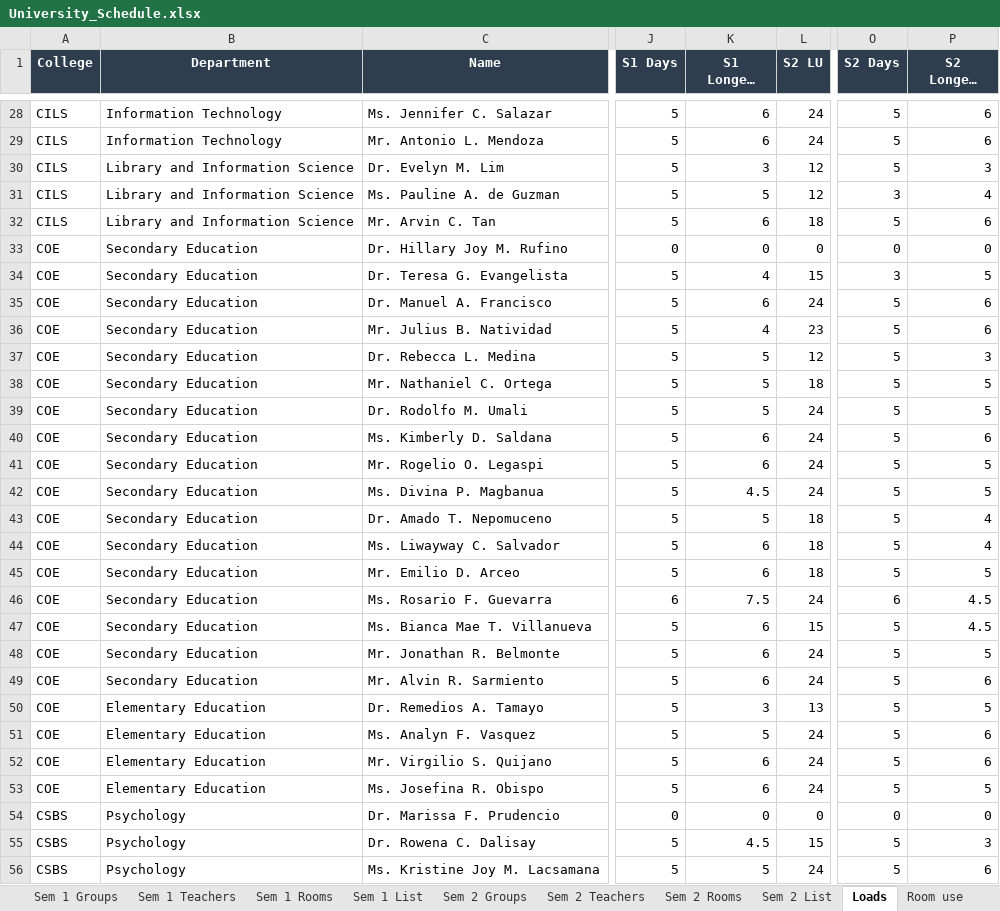
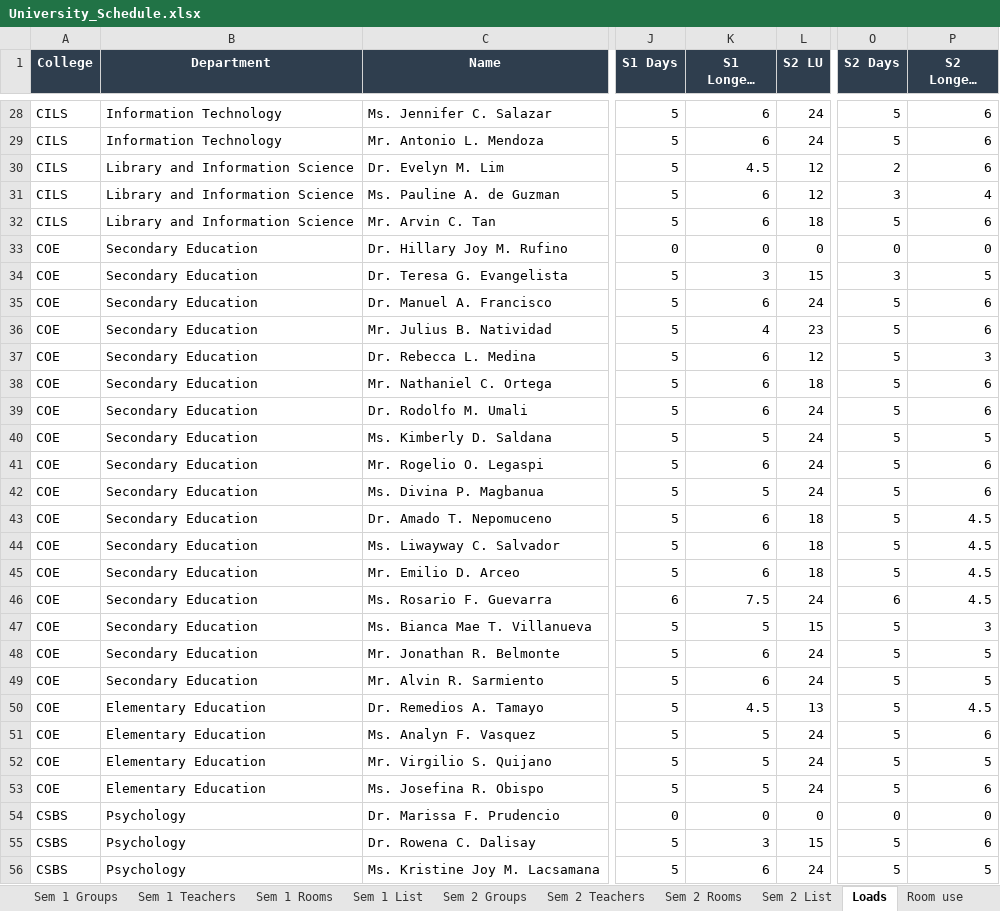
Before and after one commit to rockylms2026/University-Scheduling, an Excel workbook: output/University_Schedule.xlsx, sheet Loads, drawn as a sheet; only a part is shown, gaps mark what is left out; long unchanged cells end in …; values as stored, in another font and other column widths than the file's, no borders; the diff covers the shown part only; the diff names each change by its address in the sheet, - before the commit and + after, or states it on an @@ line.

```diff
--- a/output/University_Schedule.xlsx (sheet Loads)
+++ b/output/University_Schedule.xlsx (sheet Loads)
-K30 (S1 Longest day (h)): 3
+K30 (S1 Longest day (h)): 4.5
-O30 (S2 Days): 5
+O30 (S2 Days): 2
-P30 (S2 Longest day (h)): 3
+P30 (S2 Longest day (h)): 6
-K31 (S1 Longest day (h)): 5
+K31 (S1 Longest day (h)): 6
-K34 (S1 Longest day (h)): 4
+K34 (S1 Longest day (h)): 3
-K37:K39 (S1 Longest day (h)): 5
+K37:K39 (S1 Longest day (h)): 6
-P38:P39 (S2 Longest day (h)): 5
+P38:P39 (S2 Longest day (h)): 6
-K40 (S1 Longest day (h)): 6
+K40 (S1 Longest day (h)): 5
-P40 (S2 Longest day (h)): 6
+P40 (S2 Longest day (h)): 5
-P41:P42 (S2 Longest day (h)): 5
+P41:P42 (S2 Longest day (h)): 6
-K42 (S1 Longest day (h)): 4.5
+K42 (S1 Longest day (h)): 5
-K43 (S1 Longest day (h)): 5
+K43 (S1 Longest day (h)): 6
-P43:P44 (S2 Longest day (h)): 4
+P43:P44 (S2 Longest day (h)): 4.5
-P45 (S2 Longest day (h)): 5
+P45 (S2 Longest day (h)): 4.5
-K47 (S1 Longest day (h)): 6
+K47 (S1 Longest day (h)): 5
-P47 (S2 Longest day (h)): 4.5
+P47 (S2 Longest day (h)): 3
-P49 (S2 Longest day (h)): 6
+P49 (S2 Longest day (h)): 5
-K50 (S1 Longest day (h)): 3
+K50 (S1 Longest day (h)): 4.5
-P50 (S2 Longest day (h)): 5
+P50 (S2 Longest day (h)): 4.5
-K52:K53 (S1 Longest day (h)): 6
+K52:K53 (S1 Longest day (h)): 5
-P52 (S2 Longest day (h)): 6
+P52 (S2 Longest day (h)): 5
-P53 (S2 Longest day (h)): 5
+P53 (S2 Longest day (h)): 6
-K55 (S1 Longest day (h)): 4.5
+K55 (S1 Longest day (h)): 3
-P55 (S2 Longest day (h)): 3
+P55 (S2 Longest day (h)): 6
-K56 (S1 Longest day (h)): 5
+K56 (S1 Longest day (h)): 6
-P56 (S2 Longest day (h)): 6
+P56 (S2 Longest day (h)): 5
```
Also changed, not shown: 73 edited cells elsewhere in this sheet, sheet Sem 1 Groups, sheet Sem 2 Groups, sheet Sem 1 Teachers, sheet Sem 1 Rooms, sheet Sem 2 Teachers, sheet Sem 2 Rooms, 5 more sheets, 7 other files.
